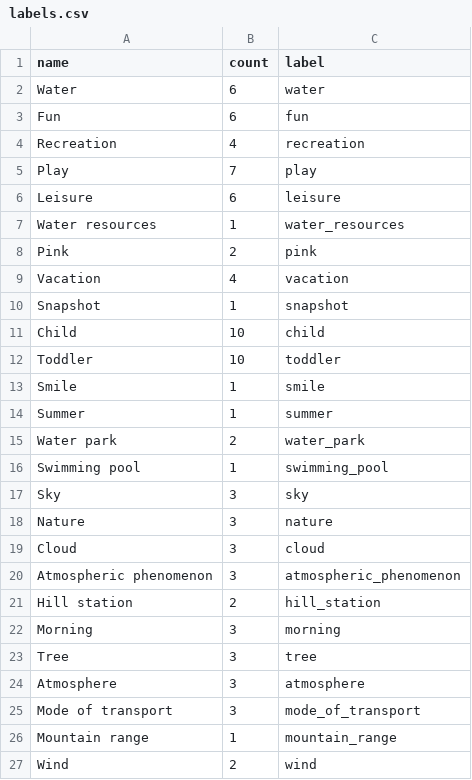
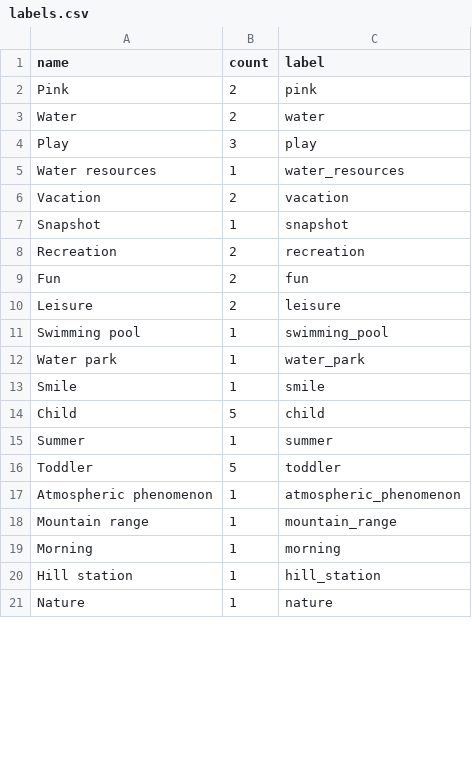
Before and after one commit to vidd-ai/test-9D7F1C26-0482-4C63-B28F-EF8B8ADADC11, a CSV file: category_map/data/labels.csv, drawn as a sheet; only a part is shown; the diff covers the shown part only.

```diff
--- a/category_map/data/labels.csv
+++ b/category_map/data/labels.csv
@@ -1,27 +1,21 @@
 name,count,label
-Water,6,water
-Fun,6,fun
-Recreation,4,recreation
-Play,7,play
-Leisure,6,leisure
+Pink,2,pink
+Water,2,water
+Play,3,play
 Water resources,1,water_resources
-Pink,2,pink
-Vacation,4,vacation
+Vacation,2,vacation
 Snapshot,1,snapshot
-Child,10,child
-Toddler,10,toddler
+Recreation,2,recreation
+Fun,2,fun
+Leisure,2,leisure
+Swimming pool,1,swimming_pool
+Water park,1,water_park
 Smile,1,smile
+Child,5,child
 Summer,1,summer
-Water park,2,water_park
-Swimming pool,1,swimming_pool
-Sky,3,sky
-Nature,3,nature
-Cloud,3,cloud
-Atmospheric phenomenon,3,atmospheric_phenomenon
-Hill station,2,hill_station
-Morning,3,morning
-Tree,3,tree
-Atmosphere,3,atmosphere
-Mode of transport,3,mode_of_transport
+Toddler,5,toddler
+Atmospheric phenomenon,1,atmospheric_phenomenon
 Mountain range,1,mountain_range
-Wind,2,wind
+Morning,1,morning
+Hill station,1,hill_station
+Nature,1,nature
```
Also changed, not shown: 15 added rows, 9 removed rows and 2 edited cells elsewhere in this file.
